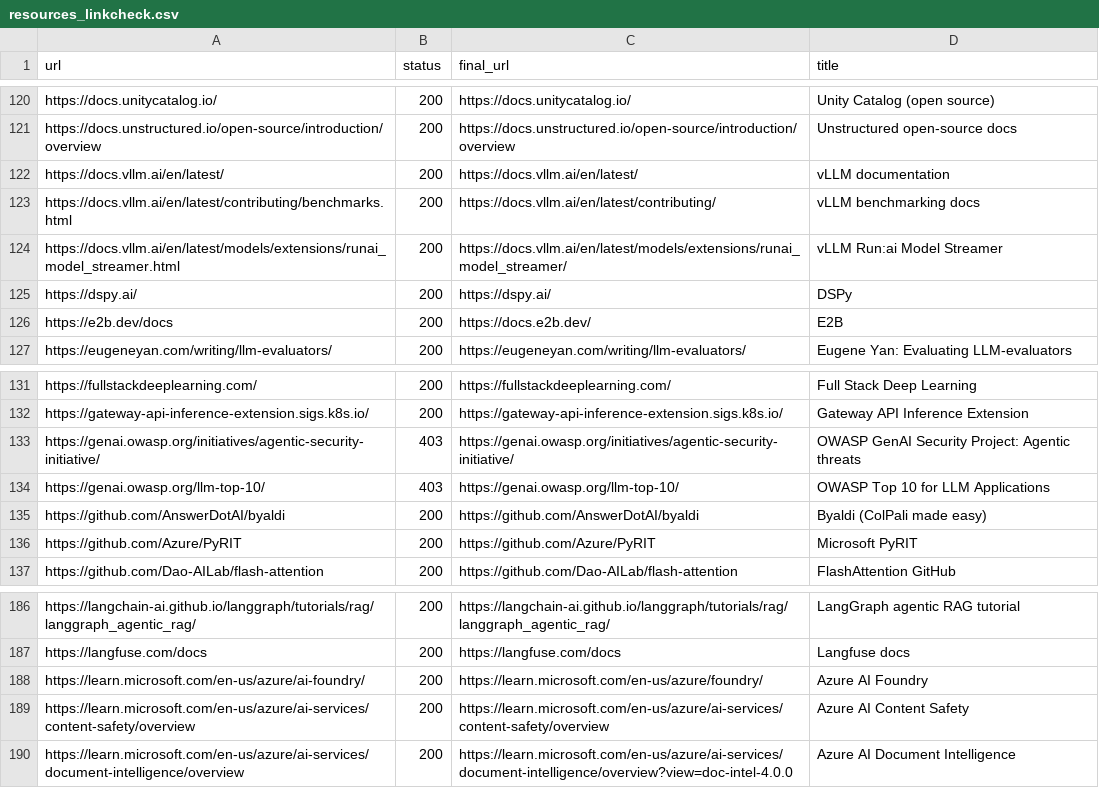
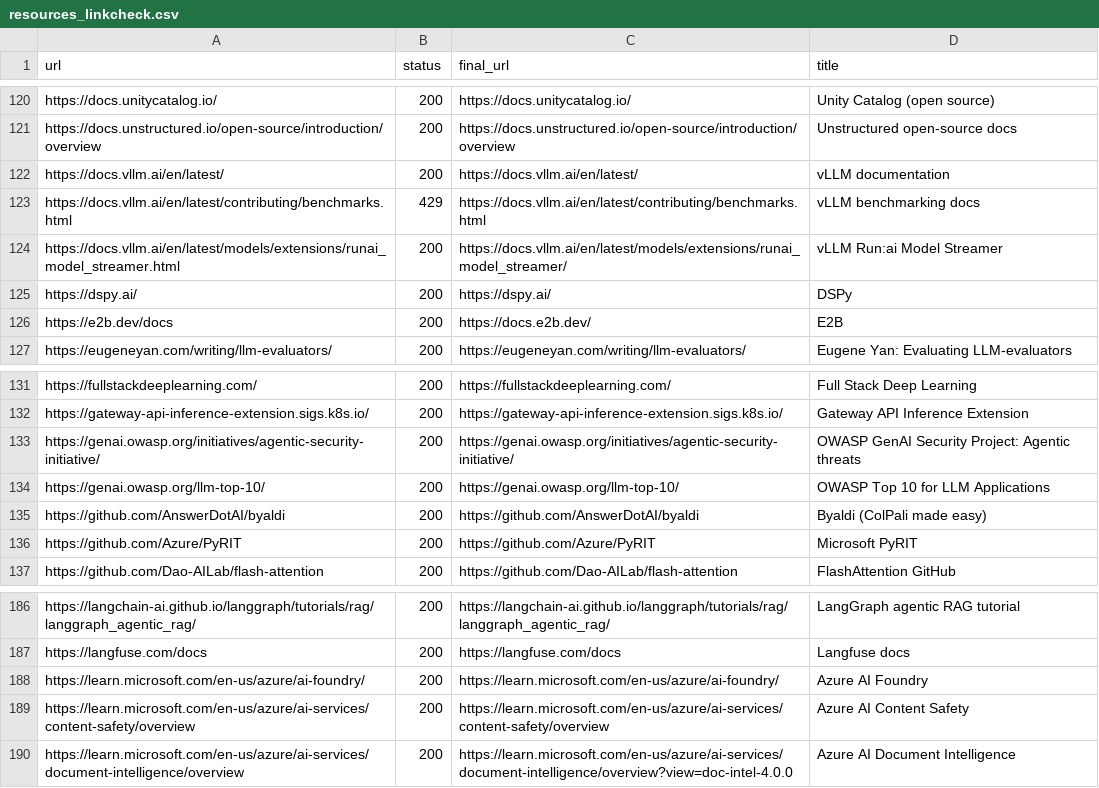
Before and after one commit to DwirefS/ai-learning-atlas, a CSV file: docs/resources_linkcheck.csv, drawn as a sheet; only a part is shown, gaps mark what is left out.

```diff
--- a/docs/resources_linkcheck.csv
+++ b/docs/resources_linkcheck.csv
@@ -122,3 +122,3 @@ https://docs.unstructured.io/open-source/introduction/overview,200,https://docs.
 https://docs.vllm.ai/en/latest/,200,https://docs.vllm.ai/en/latest/,vLLM documentation
-https://docs.vllm.ai/en/latest/contributing/benchmarks.html,200,https://docs.vllm.ai/en/latest/contributing/,vLLM benchmarking docs
+https://docs.vllm.ai/en/latest/contributing/benchmarks.html,429,https://docs.vllm.ai/en/latest/contributing/benchmarks.html,vLLM benchmarking docs
 https://docs.vllm.ai/en/latest/models/extensions/runai_model_streamer.html,200,https://docs.vllm.ai/en/latest/models/extensions/runai_model_streamer/,vLLM Run:ai Model Streamer
@@ -132,4 +132,4 @@ https://fullstackdeeplearning.com/,200,https://fullstackdeeplearning.com/,Full S
 https://gateway-api-inference-extension.sigs.k8s.io/,200,https://gateway-api-inference-extension.sigs.k8s.io/,Gateway API Inference Extension
-https://genai.owasp.org/initiatives/agentic-security-initiative/,403,https://genai.owasp.org/initiatives/agentic-security-initiative/,OWASP GenAI Security Project: Agentic threats
-https://genai.owasp.org/llm-top-10/,403,https://genai.owasp.org/llm-top-10/,OWASP Top 10 for LLM Applications
+https://genai.owasp.org/initiatives/agentic-security-initiative/,200,https://genai.owasp.org/initiatives/agentic-security-initiative/,OWASP GenAI Security Project: Agentic threats
+https://genai.owasp.org/llm-top-10/,200,https://genai.owasp.org/llm-top-10/,OWASP Top 10 for LLM Applications
 https://github.com/AnswerDotAI/byaldi,200,https://github.com/AnswerDotAI/byaldi,Byaldi (ColPali made easy)
@@ -187,3 +187,3 @@ https://langchain-ai.github.io/langgraph/tutorials/rag/langgraph_agentic_rag/,20
 https://langfuse.com/docs,200,https://langfuse.com/docs,Langfuse docs
-https://learn.microsoft.com/en-us/azure/ai-foundry/,200,https://learn.microsoft.com/en-us/azure/foundry/,Azure AI Foundry
+https://learn.microsoft.com/en-us/azure/ai-foundry/,200,https://learn.microsoft.com/en-us/azure/ai-foundry/,Azure AI Foundry
 https://learn.microsoft.com/en-us/azure/ai-services/content-safety/overview,200,https://learn.microsoft.com/en-us/azure/ai-services/content-safety/overview,Azure AI Content Safety
```
Also changed, not shown: 3 other files.
